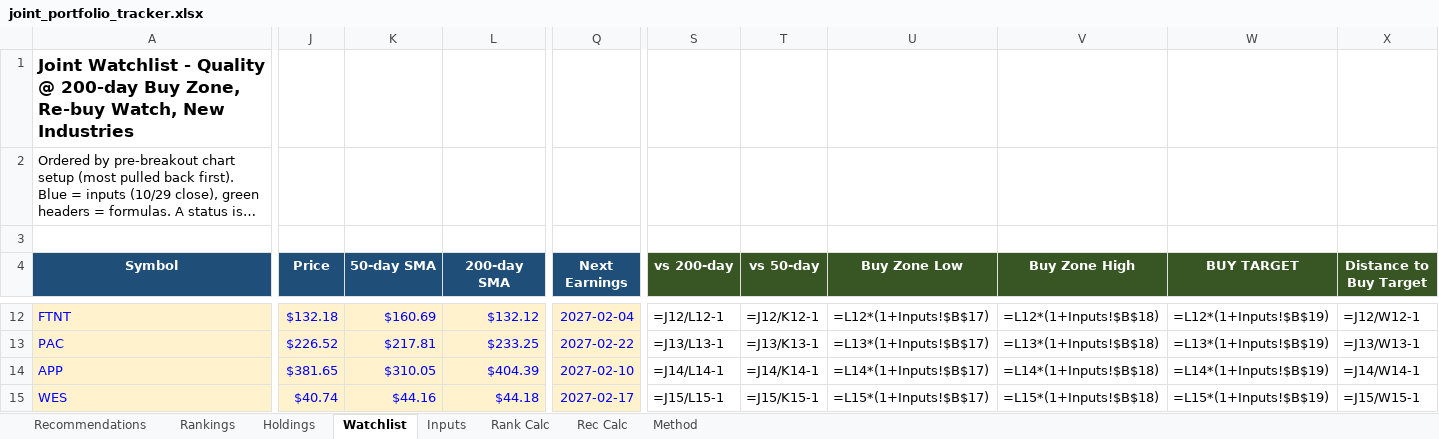
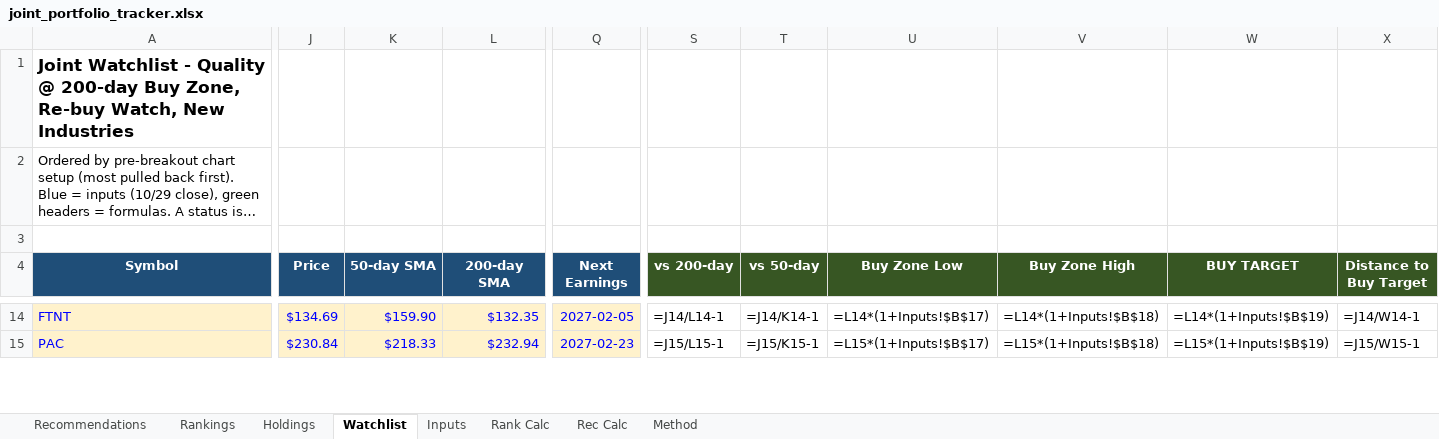
Before and after one commit to Bart-AIG/stock-autopilot, an Excel workbook: joint_portfolio_tracker.xlsx, sheet Watchlist, drawn as a sheet; only a part is shown, gaps mark what is left out; long unchanged cells end in …; values as stored, in another font and other column widths than the file's, no borders; formulas without a stored value are shown as written; conditional formats not drawn; removed rows and columns are numbered as before the commit, all else as after; rows hold the shown columns only; the diff covers the shown part only; the diff names each change by its address in the sheet, - before the commit and + after, or states it on an @@ line.

```diff
--- a/joint_portfolio_tracker.xlsx (sheet Watchlist)
+++ b/joint_portfolio_tracker.xlsx (sheet Watchlist)
-J14 (Price): $132.18
+J14 (Price): $134.69
-K14 (50-day SMA): $160.69
+K14 (50-day SMA): $159.90
-L14 (200-day SMA): $132.12
+L14 (200-day SMA): $132.35
-Q14 (Next Earnings): 2027-02-04
+Q14 (Next Earnings): 2027-02-05
-S14 (vs 200-day): =J12/L12-1
+S14 (vs 200-day): =J14/L14-1
-T14 (vs 50-day): =J12/K12-1
+T14 (vs 50-day): =J14/K14-1
-U14 (Buy Zone Low): =L12*(1+Inputs!$B$17)
+U14 (Buy Zone Low): =L14*(1+Inputs!$B$17)
-V14 (Buy Zone High): =L12*(1+Inputs!$B$18)
+V14 (Buy Zone High): =L14*(1+Inputs!$B$18)
-W14 (BUY TARGET): =L12*(1+Inputs!$B$19)
+W14 (BUY TARGET): =L14*(1+Inputs!$B$19)
-X14 (Distance to Buy Target): =J12/W12-1
+X14 (Distance to Buy Target): =J14/W14-1
-J15 (Price): $226.52
+J15 (Price): $230.84
-K15 (50-day SMA): $217.81
+K15 (50-day SMA): $218.33
-L15 (200-day SMA): $233.25
+L15 (200-day SMA): $232.94
-Q15 (Next Earnings): 2027-02-22
+Q15 (Next Earnings): 2027-02-23
-S15 (vs 200-day): =J13/L13-1
+S15 (vs 200-day): =J15/L15-1
-T15 (vs 50-day): =J13/K13-1
+T15 (vs 50-day): =J15/K15-1
-U15 (Buy Zone Low): =L13*(1+Inputs!$B$17)
+U15 (Buy Zone Low): =L15*(1+Inputs!$B$17)
-V15 (Buy Zone High): =L13*(1+Inputs!$B$18)
+V15 (Buy Zone High): =L15*(1+Inputs!$B$18)
-W15 (BUY TARGET): =L13*(1+Inputs!$B$19)
+W15 (BUY TARGET): =L15*(1+Inputs!$B$19)
-X15 (Distance to Buy Target): =J13/W13-1
+X15 (Distance to Buy Target): =J15/W15-1
-row 14: APP | $381.65 | $310.05 | $404.39 | 2027-02-10 | =J14/L14-1 | =J14/K14-1 | =L14*(1+Inputs!$B$17) | =L14*(1+Inputs!$B$18) | =L14*(1+Inputs!$B$19) | =J14/W14-1
-row 15: WES | $40.74 | $44.16 | $44.18 | 2027-02-17 | =J15/L15-1 | =J15/K15-1 | =L15*(1+Inputs!$B$17) | =L15*(1+Inputs!$B$18) | =L15*(1+Inputs!$B$19) | =J15/W15-1
```
Also changed, not shown: 5 added rows, 6 removed rows and 254 edited cells elsewhere in this sheet, sheet Holdings, sheet Rank Calc, sheet Rankings, sheet Rec Calc, sheet Recommendations, sheet Inputs, 9 other files.
